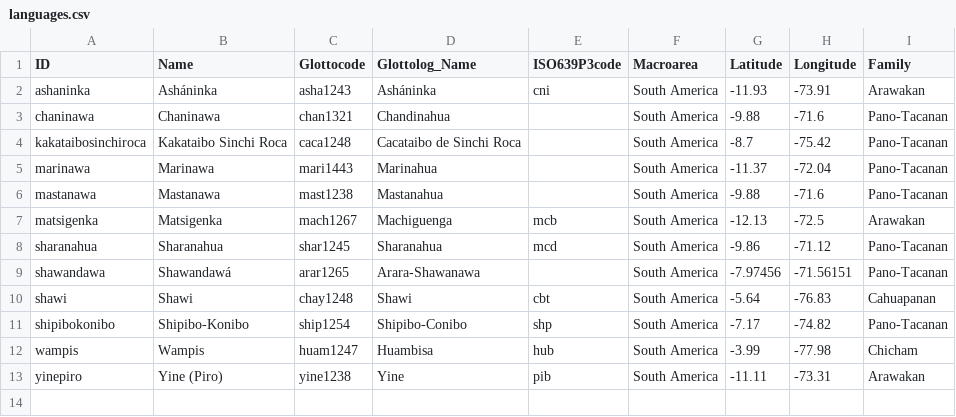
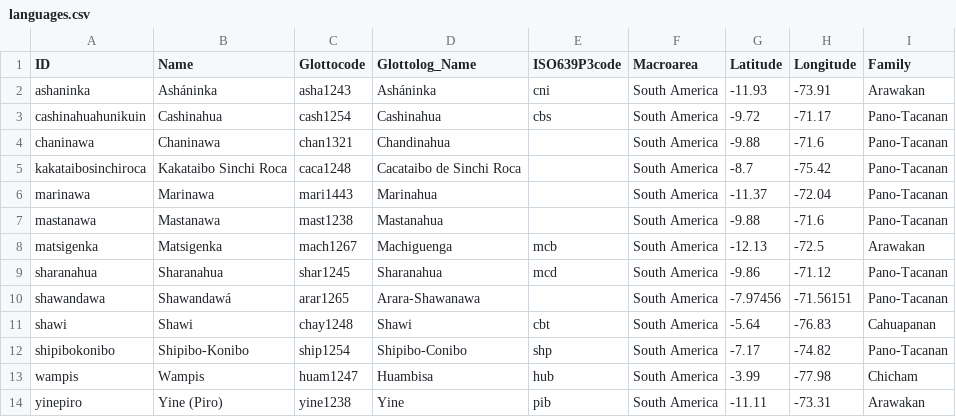
Before and after one commit to lexibank/amazonianvoices, a CSV file: etc/languages.csv, drawn as a sheet.

Commit message:
added Cashinahua

```diff
--- a/etc/languages.csv
+++ b/etc/languages.csv
@@ -2,2 +2,3 @@ ID,Name,Glottocode,Glottolog_Name,ISO639P3code,Macroarea,Latitude,Longitude,Fami
 ashaninka,Asháninka,asha1243,Asháninka,cni,South America,-11.93,-73.91,Arawakan
+cashinahuahunikuin,Cashinahua,cash1254,Cashinahua,cbs,South America,-9.72,-71.17,Pano-Tacanan
 chaninawa,Chaninawa,chan1321,Chandinahua,,South America,-9.88,-71.6,Pano-Tacanan
```
Also changed, not shown: cldf/languages.csv, etc/id_replacements.tsv, 11 other files.
